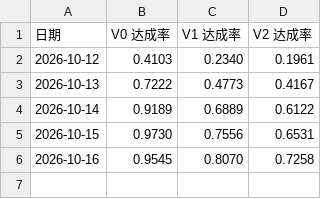
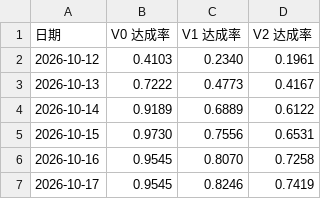
Before and after one commit to kiujkiu/zynq_pov, a CSV file: docs/progress/daily_rates.csv, drawn as a sheet.

```diff
--- a/docs/progress/daily_rates.csv
+++ b/docs/progress/daily_rates.csv
@@ -6 +6,2 @@
 2026-10-16,0.9545,0.8070,0.7258
+2026-10-17,0.9545,0.8246,0.7419
```
Also changed, not shown: docs/progress/daily_log.csv, docs/progress/deliverables.csv, 4 other files.
